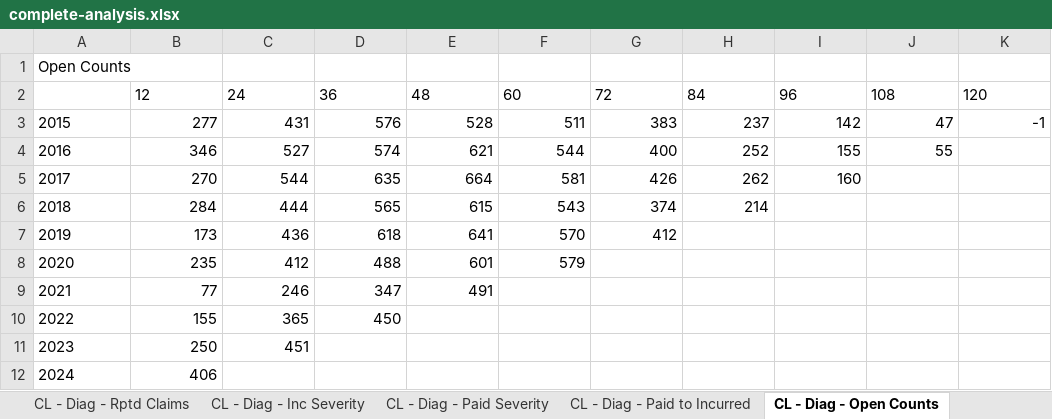
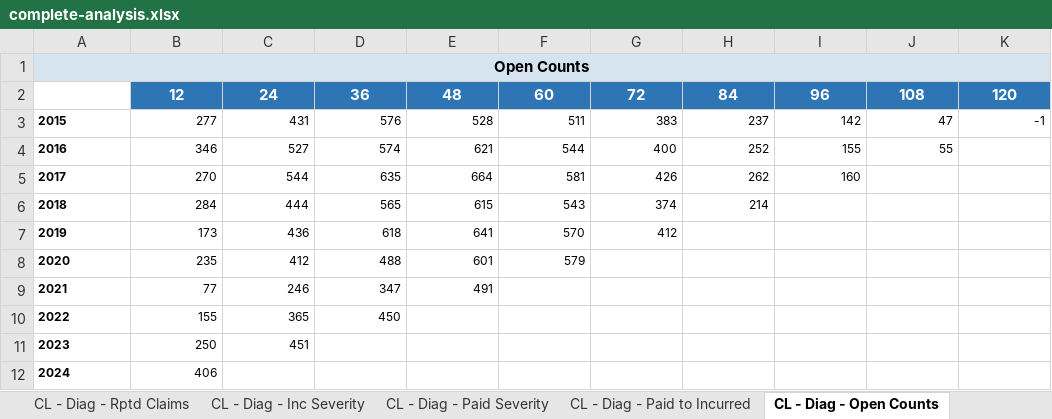
Before and after one commit to cas-team-analyst/team-analyst, an Excel workbook: demo/demo4-complete/output/complete-analysis.xlsx, sheet CL - Diag - Open Counts, drawn as a sheet; values as stored, in another font and other column widths than the file's, no borders; the diff names each change by its address in the sheet, - before the commit and + after, or states it on an @@ line.

```diff
--- a/demo/demo4-complete/output/complete-analysis.xlsx (sheet CL - Diag - Open Counts)
+++ b/demo/demo4-complete/output/complete-analysis.xlsx (sheet CL - Diag - Open Counts)
@@ A1 bold: off → on, alignment: left → center, fill: none → #D6E4F0 @@
+A1:K1 merged
@@ B2:K2 bold: off → on, fill: none → #2E75B6, text colour: black → #FFFFFF, alignment: left → center @@
-A3:A12 bold: off
+A3:A12 bold: on
@@ A3:K3 text size: smaller @@
@@ A4:J4 text size: smaller @@
@@ A5:I5 text size: smaller @@
@@ A6:H6 text size: smaller @@
@@ A7:G7 text size: smaller @@
@@ A8:F8 text size: smaller @@
@@ A9:E9 text size: smaller @@
@@ A10:D10 text size: smaller @@
@@ A11:C11 text size: smaller @@
@@ A12:B12 text size: smaller @@
```
Also changed, not shown: sheet CL - Reported Count, sheet CL - Closed Count, sheet CL - Incurred Loss, sheet CL - Paid Loss, sheet Paid Loss, sheet Incurred Loss, 27 more sheets, other sheet tabs, demo/demo4-complete/output/post-method-series.xlsx, demo/demo4-complete/output/post-method-triangles.xlsx, 3 other files.
